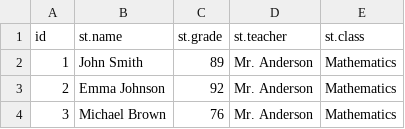
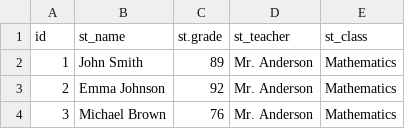
Before and after one commit to Gertinjo/PersonalProject-PY, a CSV file: student_grades.csv, drawn as a sheet; only a part is shown.

```diff
--- a/student_grades.csv
+++ b/student_grades.csv
@@ -1,2 +1,2 @@
-id,st.name,st.grade,st.teacher,st.class
+id,st_name,st.grade,st_teacher,st_class
 1,John Smith,89,Mr. Anderson,Mathematics
```
Also changed, not shown: 6 other files.
